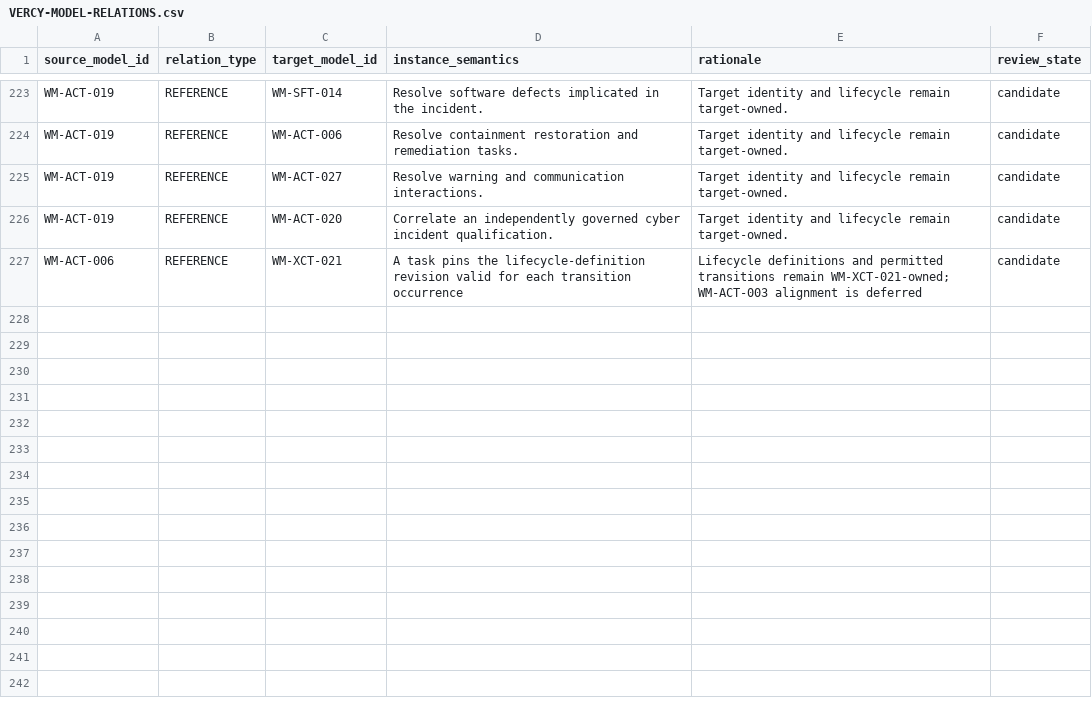
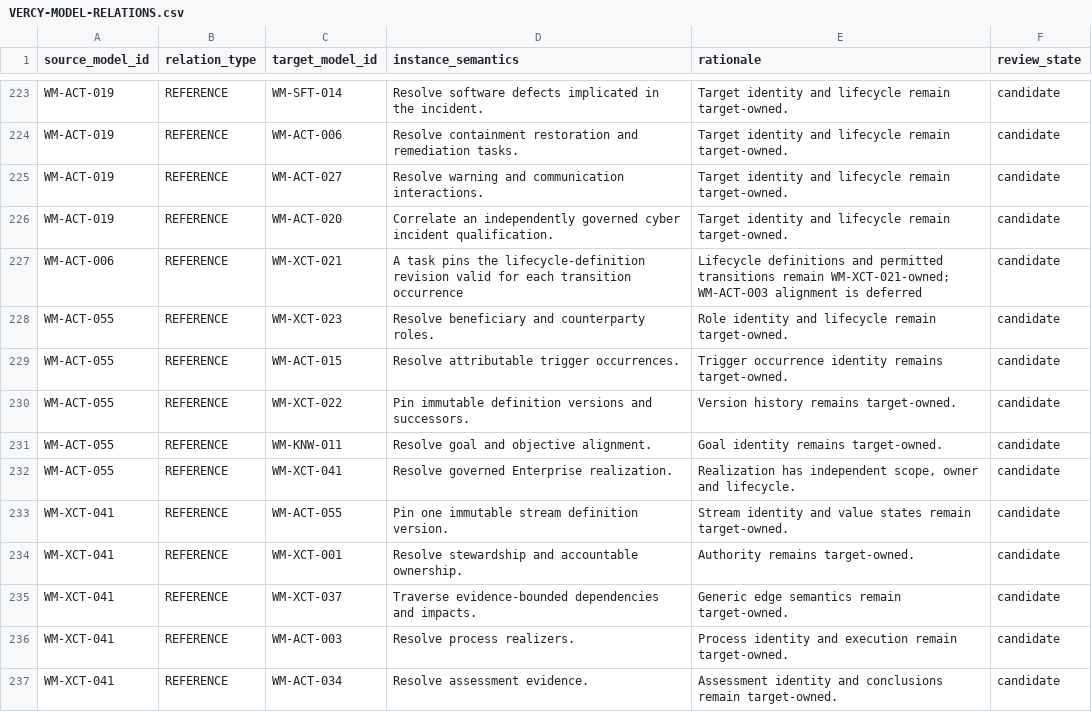
Before and after one commit to ver-cy/world-models, a CSV file: planning/VERCY-MODEL-RELATIONS.csv, drawn as a sheet; only a part is shown, gaps mark what is left out; the diff names each change by its address in the sheet, - before the commit and + after, or states it on an @@ line.

Commit message:
Add enterprise value stream models

```diff
--- a/planning/VERCY-MODEL-RELATIONS.csv
+++ b/planning/VERCY-MODEL-RELATIONS.csv
+row 228: WM-ACT-055 | REFERENCE | WM-XCT-023 | Resolve beneficiary and counterparty roles. | Role identity and lifecycle remain target-owned. | candidate
+row 229: WM-ACT-055 | REFERENCE | WM-ACT-015 | Resolve attributable trigger occurrences. | Trigger occurrence identity remains target-owned. | candidate
+row 230: WM-ACT-055 | REFERENCE | WM-XCT-022 | Pin immutable definition versions and successors. | Version history remains target-owned. | candidate
+row 231: WM-ACT-055 | REFERENCE | WM-KNW-011 | Resolve goal and objective alignment. | Goal identity remains target-owned. | candidate
+row 232: WM-ACT-055 | REFERENCE | WM-XCT-041 | Resolve governed Enterprise realization. | Realization has independent scope, owner and lifecycle. | candidate
+row 233: WM-XCT-041 | REFERENCE | WM-ACT-055 | Pin one immutable stream definition version. | Stream identity and value states remain target-owned. | candidate
+row 234: WM-XCT-041 | REFERENCE | WM-XCT-001 | Resolve stewardship and accountable ownership. | Authority remains target-owned. | candidate
+row 235: WM-XCT-041 | REFERENCE | WM-XCT-037 | Traverse evidence-bounded dependencies and impacts. | Generic edge semantics remain target-owned. | candidate
+row 236: WM-XCT-041 | REFERENCE | WM-ACT-003 | Resolve process realizers. | Process identity and execution remain target-owned. | candidate
+row 237: WM-XCT-041 | REFERENCE | WM-ACT-034 | Resolve assessment evidence. | Assessment identity and conclusions remain target-owned. | candidate
```
Also changed, not shown: planning/VERCY-UNIFIED-MEGA-REGISTRY.csv, 31 other files.
